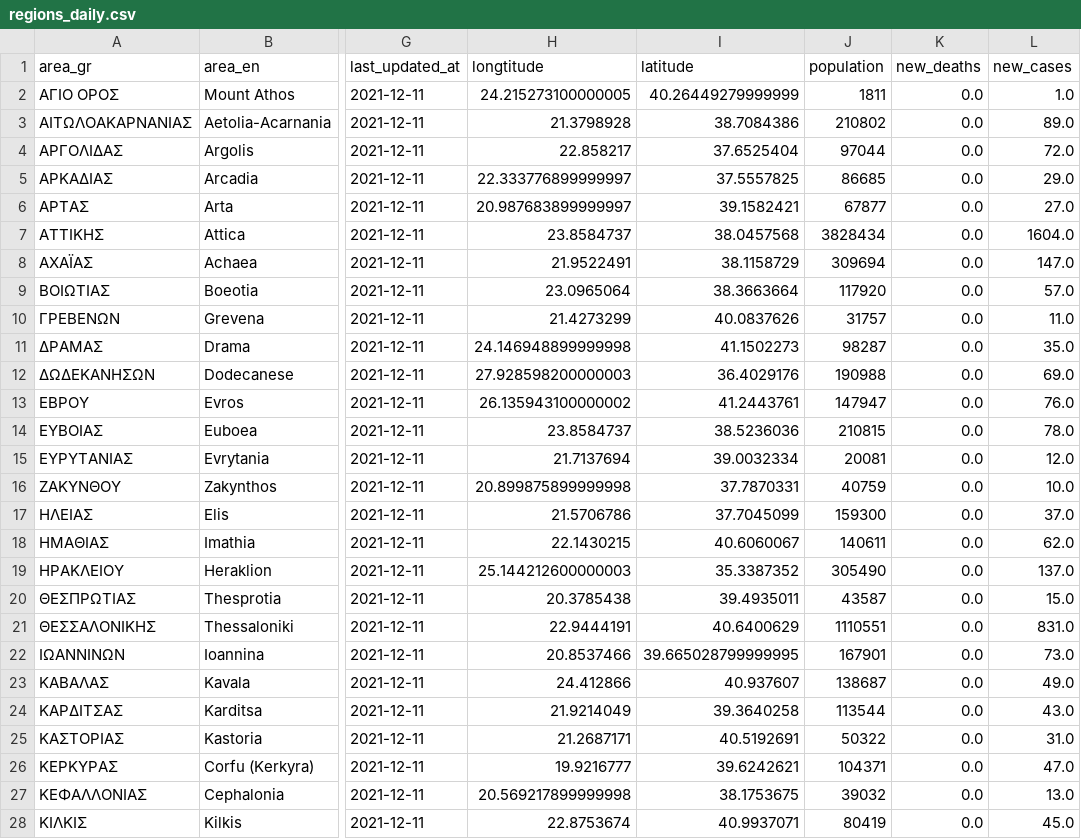
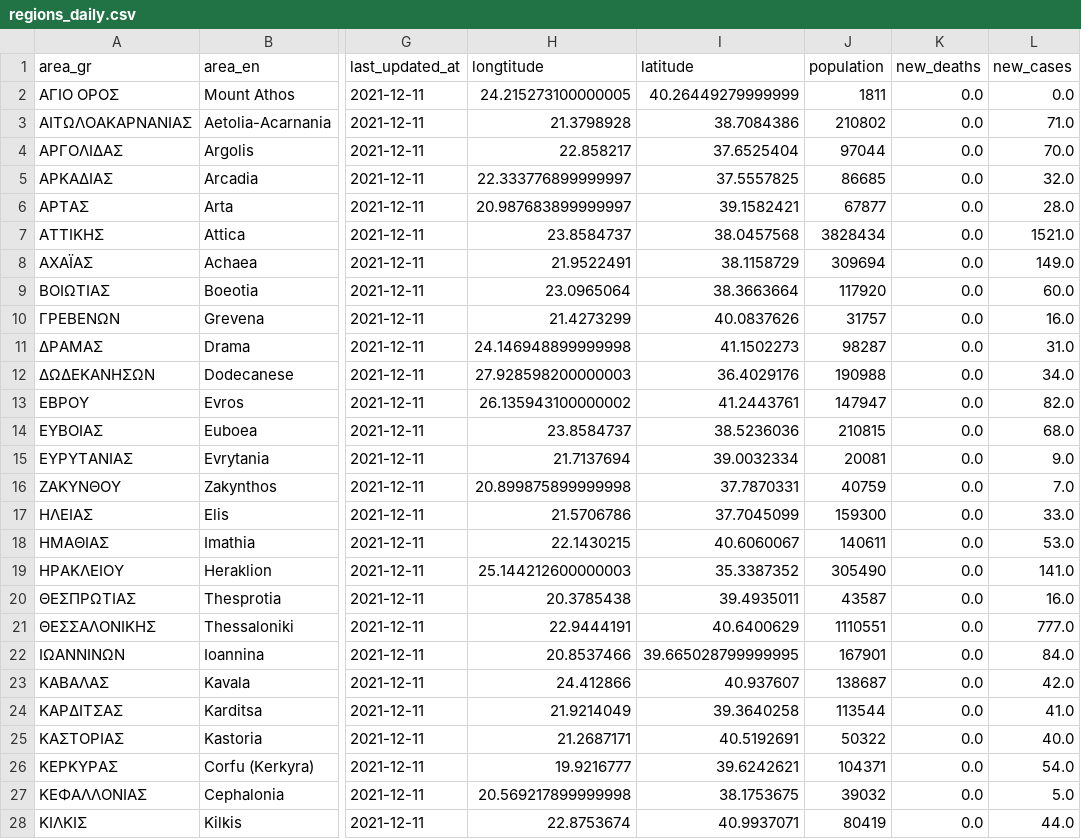
Before and after one commit to Covid-19-Response-Greece/covid19-greece-api, a CSV file: data/greece/regional/regions_daily.csv, drawn as a sheet; only a part is shown, gaps mark what is left out; the diff covers the shown part only; the diff names each change by its address in the sheet, - before the commit and + after, or states it on an @@ line.

```diff
--- a/data/greece/regional/regions_daily.csv
+++ b/data/greece/regional/regions_daily.csv
-L2 (new_cases): 1.0
+L2 (new_cases): 0.0
-L3 (new_cases): 89.0
+L3 (new_cases): 71.0
-L4 (new_cases): 72.0
+L4 (new_cases): 70.0
-L5 (new_cases): 29.0
+L5 (new_cases): 32.0
-L6 (new_cases): 27.0
+L6 (new_cases): 28.0
-L7 (new_cases): 1604.0
+L7 (new_cases): 1521.0
-L8 (new_cases): 147.0
+L8 (new_cases): 149.0
-L9 (new_cases): 57.0
+L9 (new_cases): 60.0
-L10 (new_cases): 11.0
+L10 (new_cases): 16.0
-L11 (new_cases): 35.0
+L11 (new_cases): 31.0
-L12 (new_cases): 69.0
+L12 (new_cases): 34.0
-L13 (new_cases): 76.0
+L13 (new_cases): 82.0
-L14 (new_cases): 78.0
+L14 (new_cases): 68.0
-L15 (new_cases): 12.0
+L15 (new_cases): 9.0
-L16 (new_cases): 10.0
+L16 (new_cases): 7.0
-L17 (new_cases): 37.0
+L17 (new_cases): 33.0
-L18 (new_cases): 62.0
+L18 (new_cases): 53.0
-L19 (new_cases): 137.0
+L19 (new_cases): 141.0
-L20 (new_cases): 15.0
+L20 (new_cases): 16.0
-L21 (new_cases): 831.0
+L21 (new_cases): 777.0
-L22 (new_cases): 73.0
+L22 (new_cases): 84.0
-L23 (new_cases): 49.0
+L23 (new_cases): 42.0
-L24 (new_cases): 43.0
+L24 (new_cases): 41.0
-L25 (new_cases): 31.0
+L25 (new_cases): 40.0
-L26 (new_cases): 47.0
+L26 (new_cases): 54.0
-L27 (new_cases): 13.0
+L27 (new_cases): 5.0
-L28 (new_cases): 45.0
+L28 (new_cases): 44.0
```
Also changed, not shown: 24 edited cells elsewhere in this file, data/greece/regional/regions_cumulative.csv, data/greece/regional/regions_history_cases.csv, 3 other files.
